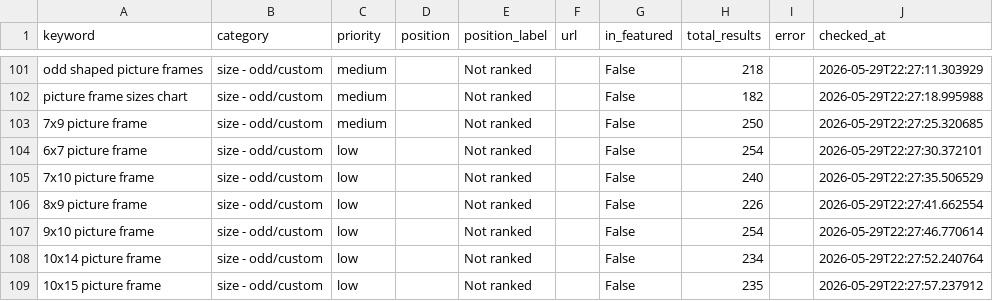
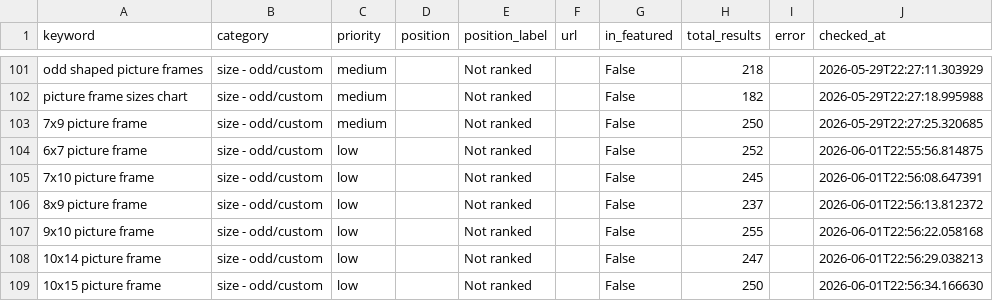
Before and after one commit to juan-americanflat/webcrawler, a CSV file: results_latest.csv, drawn as a sheet; only a part is shown, gaps mark what is left out; the diff covers the shown part only.

```diff
--- a/results_latest.csv
+++ b/results_latest.csv
@@ -103,7 +103,7 @@ picture frame sizes chart,size - odd/custom,medium,,Not ranked,,False,182,,2026-
 7x9 picture frame,size - odd/custom,medium,,Not ranked,,False,250,,2026-05-29T22:27:25.320685
-6x7 picture frame,size - odd/custom,low,,Not ranked,,False,254,,2026-05-29T22:27:30.372101
-7x10 picture frame,size - odd/custom,low,,Not ranked,,False,240,,2026-05-29T22:27:35.506529
-8x9 picture frame,size - odd/custom,low,,Not ranked,,False,226,,2026-05-29T22:27:41.662554
-9x10 picture frame,size - odd/custom,low,,Not ranked,,False,254,,2026-05-29T22:27:46.770614
-10x14 picture frame,size - odd/custom,low,,Not ranked,,False,234,,2026-05-29T22:27:52.240764
-10x15 picture frame,size - odd/custom,low,,Not ranked,,False,235,,2026-05-29T22:27:57.237912
+6x7 picture frame,size - odd/custom,low,,Not ranked,,False,252,,2026-06-01T22:55:56.814875
+7x10 picture frame,size - odd/custom,low,,Not ranked,,False,245,,2026-06-01T22:56:08.647391
+8x9 picture frame,size - odd/custom,low,,Not ranked,,False,237,,2026-06-01T22:56:13.812372
+9x10 picture frame,size - odd/custom,low,,Not ranked,,False,255,,2026-06-01T22:56:22.058168
+10x14 picture frame,size - odd/custom,low,,Not ranked,,False,247,,2026-06-01T22:56:29.038213
+10x15 picture frame,size - odd/custom,low,,Not ranked,,False,250,,2026-06-01T22:56:34.166630
```
Also changed, not shown: 2 added rows and 58 edited cells elsewhere in this file, results_history/results_2026-06-01.csv.
